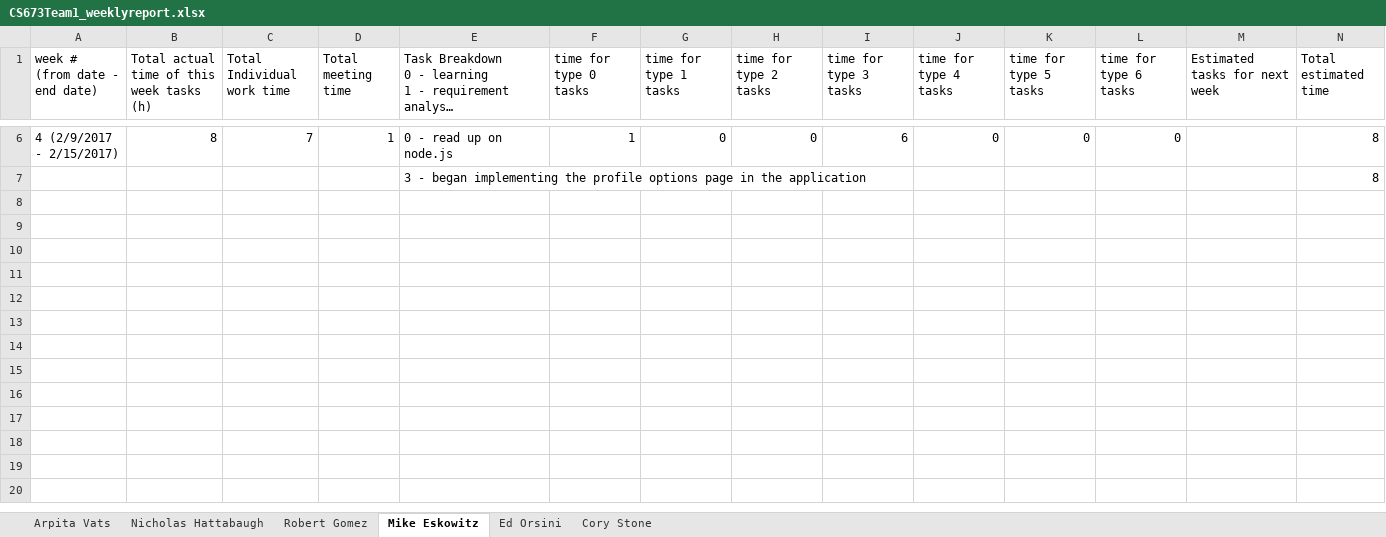
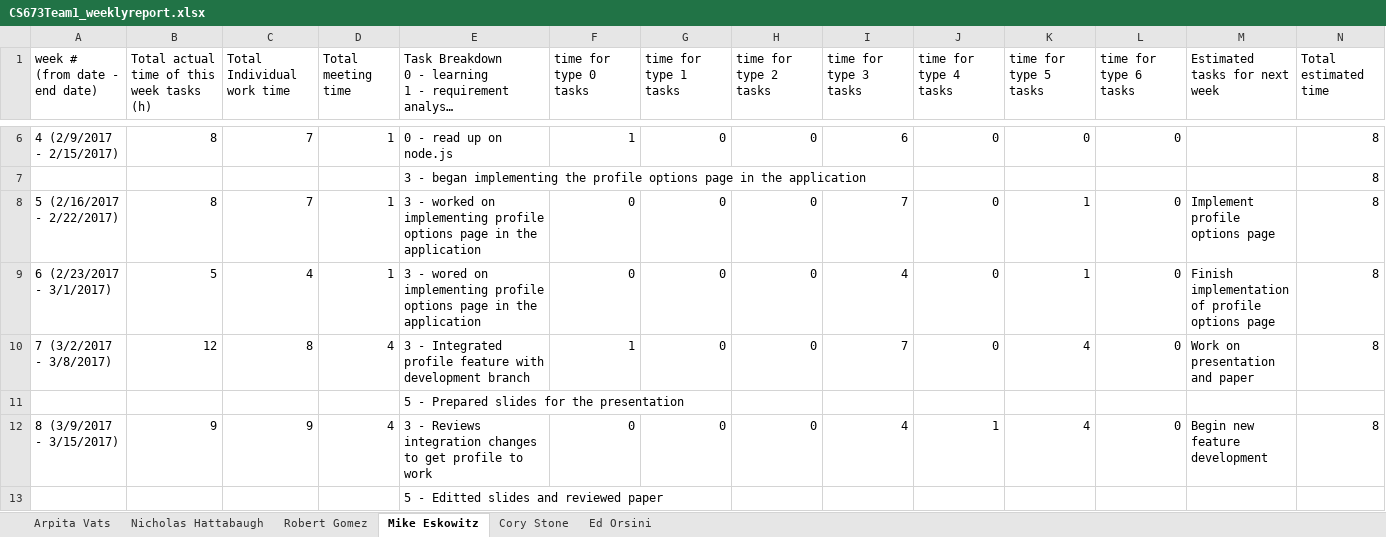
Before and after one commit to edorsini/social-networking-app, an Excel workbook: docs/CS673Team1_weeklyreport.xlsx, sheet Mike Eskowitz, drawn as a sheet; only a part is shown, gaps mark what is left out; long unchanged cells end in …; values as stored, in another font and other column widths than the file's, no borders; charts and pictures not drawn; the diff names each change by its address in the sheet, - before the commit and + after, or states it on an @@ line.

```diff
--- a/docs/CS673Team1_weeklyreport.xlsx (sheet Mike Eskowitz)
+++ b/docs/CS673Team1_weeklyreport.xlsx (sheet Mike Eskowitz)
@@ sheet tab order changed: Arpita Vats | Nicholas Hattabaugh | Robert Gomez | Mike Eskowitz | Cory Stone | Ed Orsini @@
+row 8: 5 (2/16/2017 - 2/22/2017) | 8 | 7 | 1 | 3 - worked on implementing profile options page in the application | 0 | 0 | 0 | 7 | 0 | 1 | 0 | Implement profile options page | 8
+row 9: 6 (2/23/2017 - 3/1/2017) | 5 | 4 | 1 | 3 - wored on implementing profile options page in the application | 0 | 0 | 0 | 4 | 0 | 1 | 0 | Finish implementation of profile options page | 8
+row 10: 7 (3/2/2017 - 3/8/2017) | 12 | 8 | 4 | 3 - Integrated profile feature with development branch | 1 | 0 | 0 | 7 | 0 | 4 | 0 | Work on presentation and paper | 8
+row 11:  |  |  |  | 5 - Prepared slides for the presentation
+row 12: 8 (3/9/2017 - 3/15/2017) | 9 | 9 | 4 | 3 - Reviews integration changes to get profile to work | 0 | 0 | 0 | 4 | 1 | 4 | 0 | Begin new feature development | 8
+row 13:  |  |  |  | 5 - Editted slides and reviewed paper
```
Also changed, not shown: sheet Ed Orsini, sheet Cory Stone, sheet Robert Gomez, sheet Arpita Vats, sheet Nicholas Hattabaugh, 6 other files.
